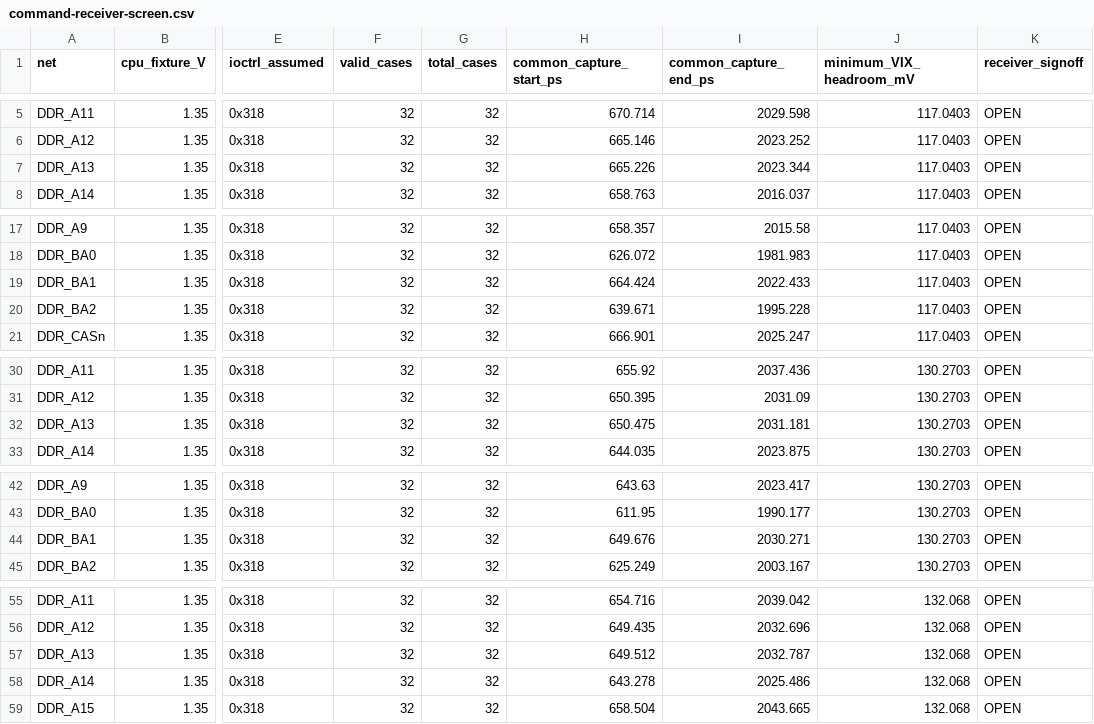
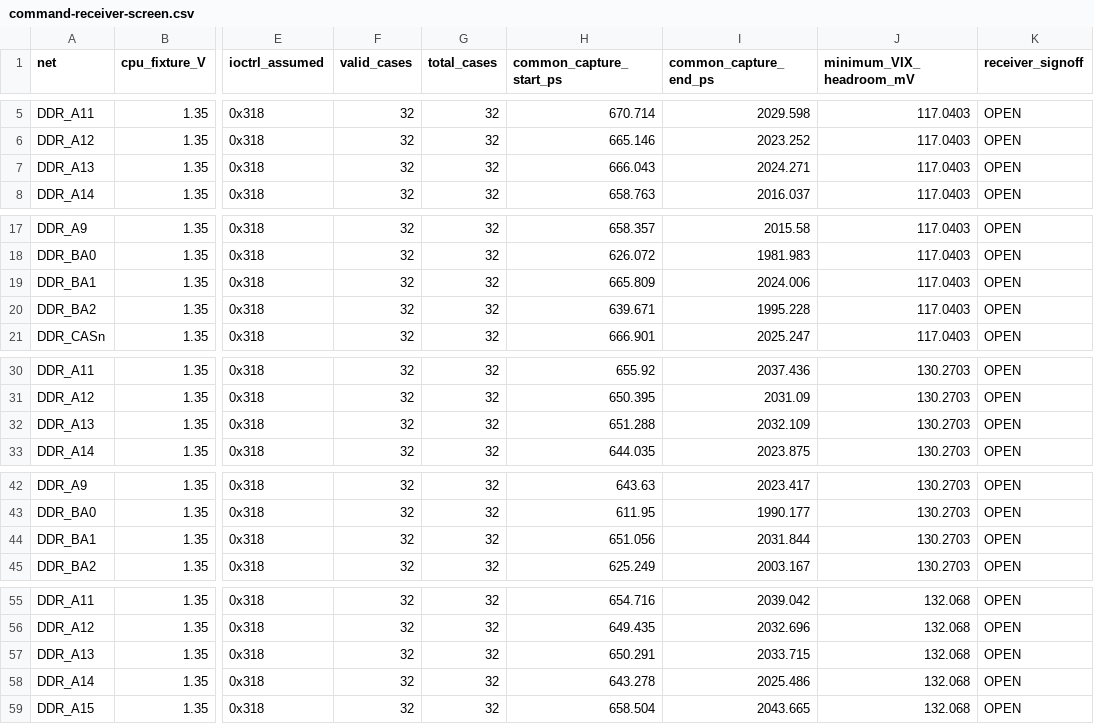
Before and after one commit to Abse2001/pixel-dash, a CSV file: module/command-receiver-screen.csv, drawn as a sheet; only a part is shown, gaps mark what is left out; the diff covers the shown part only; the diff names each change by its address in the sheet, - before the commit and + after, or states it on an @@ line.

```diff
--- a/module/command-receiver-screen.csv
+++ b/module/command-receiver-screen.csv
-H7 (common_capture_start_ps): 665.226
+H7 (common_capture_start_ps): 666.043
-I7 (common_capture_end_ps): 2023.344
+I7 (common_capture_end_ps): 2024.271
-H19 (common_capture_start_ps): 664.424
+H19 (common_capture_start_ps): 665.809
-I19 (common_capture_end_ps): 2022.433
+I19 (common_capture_end_ps): 2024.006
-H32 (common_capture_start_ps): 650.475
+H32 (common_capture_start_ps): 651.288
-I32 (common_capture_end_ps): 2031.181
+I32 (common_capture_end_ps): 2032.109
-H44 (common_capture_start_ps): 649.676
+H44 (common_capture_start_ps): 651.056
-I44 (common_capture_end_ps): 2030.271
+I44 (common_capture_end_ps): 2031.844
-H57 (common_capture_start_ps): 649.512
+H57 (common_capture_start_ps): 650.291
-I57 (common_capture_end_ps): 2032.787
+I57 (common_capture_end_ps): 2033.715
```
Also changed, not shown: 26 edited cells elsewhere in this file, module/timing.csv, module/via-map.csv, 11 other files.
